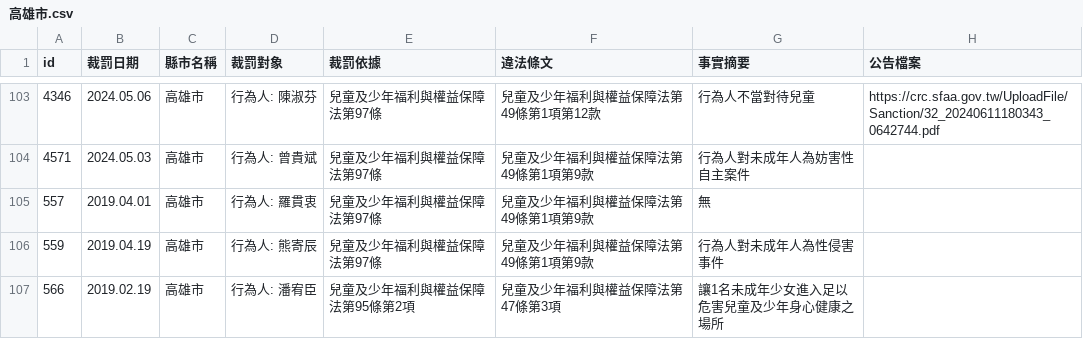
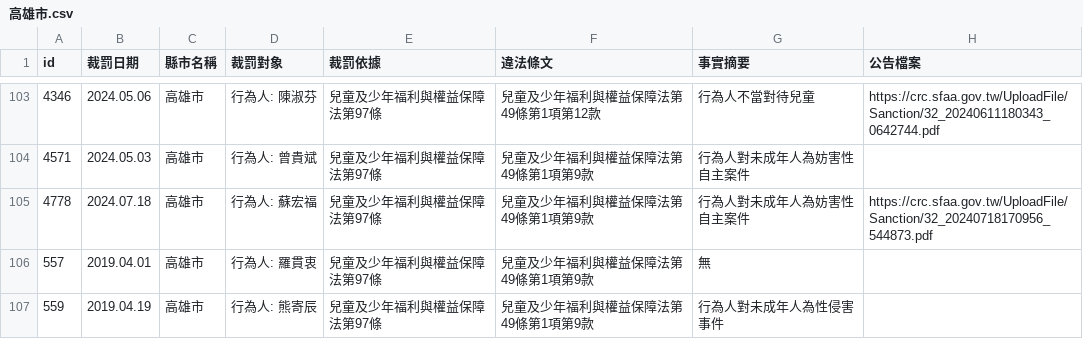
Before and after one commit to kiang/crc.sfaa.gov.tw, a CSV file: data/高雄市.csv, drawn as a sheet; only a part is shown, gaps mark what is left out; the shorter side is filled out with more unchanged rows; the diff names each change by its address in the sheet, - before the commit and + after, or states it on an @@ line.

```diff
--- a/data/高雄市.csv
+++ b/data/高雄市.csv
+row 105: 4778 | 2024.07.18 | 高雄市 | 行為人: 蘇宏福 | 兒童及少年福利與權益保障法第97條 | 兒童及少年福利與權益保障法第49條第1項第9款 | 行為人對未成年人為妨害性自主案件 | https://crc.sfaa.gov.tw/UploadFile/Sanction/32_20240718170956_544873.pdf
```
Also changed, not shown: 2 other files.
